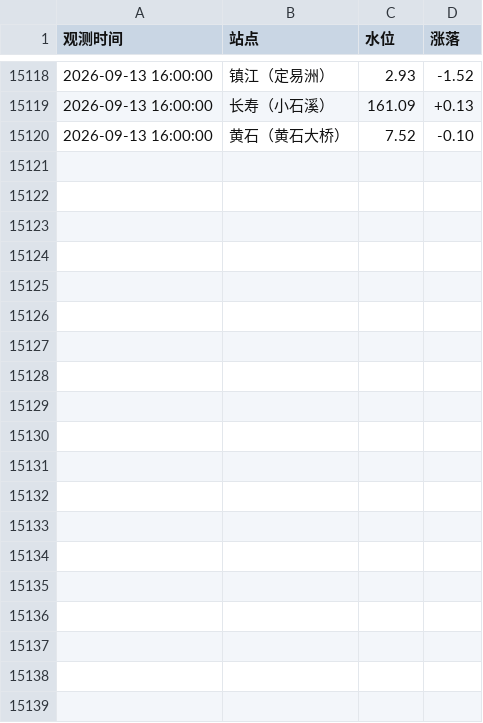
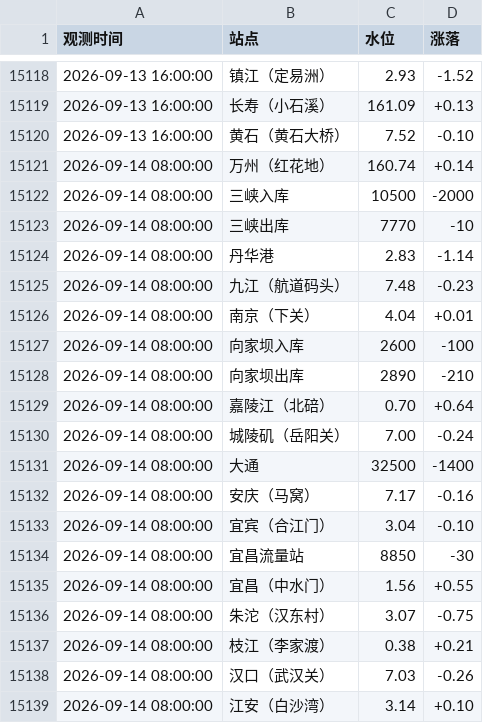
Before and after one commit to reich3em/Changjiang_water_level, a CSV file: yangtze_water_levels.csv, drawn as a sheet; only a part is shown, gaps mark what is left out; the diff covers the shown part only.

```diff
--- a/yangtze_water_levels.csv
+++ b/yangtze_water_levels.csv
@@ -15120 +15120,20 @@
 2026-09-13 16:00:00,黄石（黄石大桥）,7.52,-0.10
+2026-09-14 08:00:00,万州（红花地）,160.74,+0.14
+2026-09-14 08:00:00,三峡入库,10500,-2000
+2026-09-14 08:00:00,三峡出库,7770,-10
+2026-09-14 08:00:00,丹华港,2.83,-1.14
+2026-09-14 08:00:00,九江（航道码头）,7.48,-0.23
+2026-09-14 08:00:00,南京（下关）,4.04,+0.01
+2026-09-14 08:00:00,向家坝入库,2600,-100
+2026-09-14 08:00:00,向家坝出库,2890,-210
+2026-09-14 08:00:00,嘉陵江（北碚）,0.70,+0.64
+2026-09-14 08:00:00,城陵矶（岳阳关）,7.00,-0.24
+2026-09-14 08:00:00,大通,32500,-1400
+2026-09-14 08:00:00,安庆（马窝）,7.17,-0.16
+2026-09-14 08:00:00,宜宾（合江门）,3.04,-0.10
+2026-09-14 08:00:00,宜昌流量站,8850,-30
+2026-09-14 08:00:00,宜昌（中水门）,1.56,+0.55
+2026-09-14 08:00:00,朱沱（汉东村）,3.07,-0.75
+2026-09-14 08:00:00,枝江（李家渡）,0.38,+0.21
+2026-09-14 08:00:00,汉口（武汉关）,7.03,-0.26
+2026-09-14 08:00:00,江安（白沙湾）,3.14,+0.10
```
Also changed, not shown: 18 added rows elsewhere in this file.
